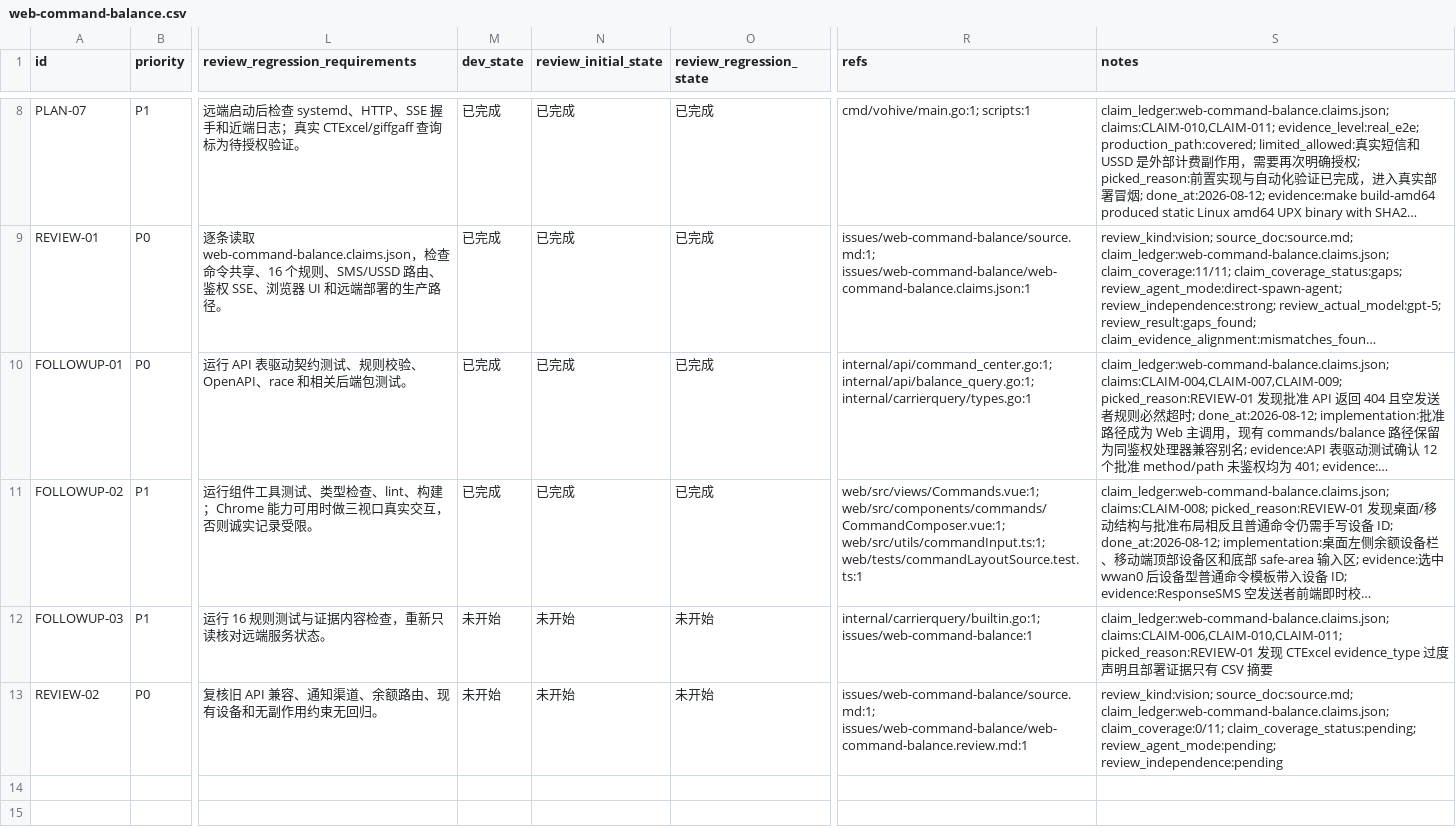
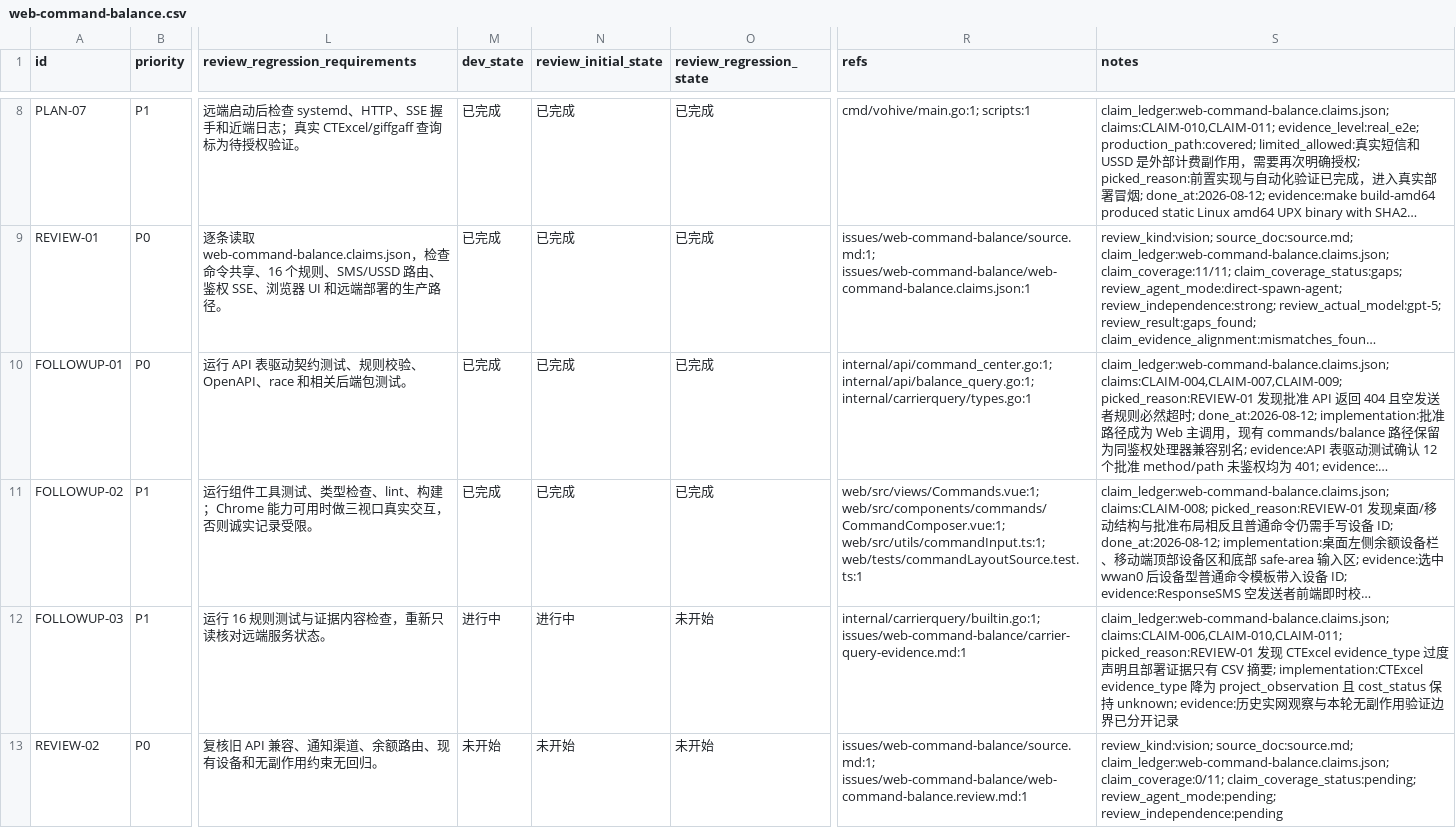
Before and after one commit to ZyElite/hideck, a CSV file: issues/web-command-balance/web-command-balance.csv, drawn as a sheet; only a part is shown, gaps mark what is left out; long unchanged cells end in …; the diff names each change by its address in the sheet, - before the commit and + after, or states it on an @@ line.

Commit message:
[command-center-followup-03] calibrate carrier evidence

```diff
--- a/issues/web-command-balance/web-command-balance.csv
+++ b/issues/web-command-balance/web-command-balance.csv
-M12 (dev_state): 未开始
+M12 (dev_state): 进行中
-N12 (review_initial_state): 未开始
+N12 (review_initial_state): 进行中
-R12 (refs): internal/carrierquery/builtin.go:1; issues/web-command-balance:1
+R12 (refs): internal/carrierquery/builtin.go:1; issues/web-command-balance/carrier-query-evidence.md:1
-S12 (notes): …摘要
+S12 (notes): …摘要; implementation:CTExcel evidence_type 降为 project_observation 且 cost_status 保持 unknown; evidence:历史实网观察与本轮无副作用验证边界已分开记录
```
Also changed, not shown: 3 other files.
